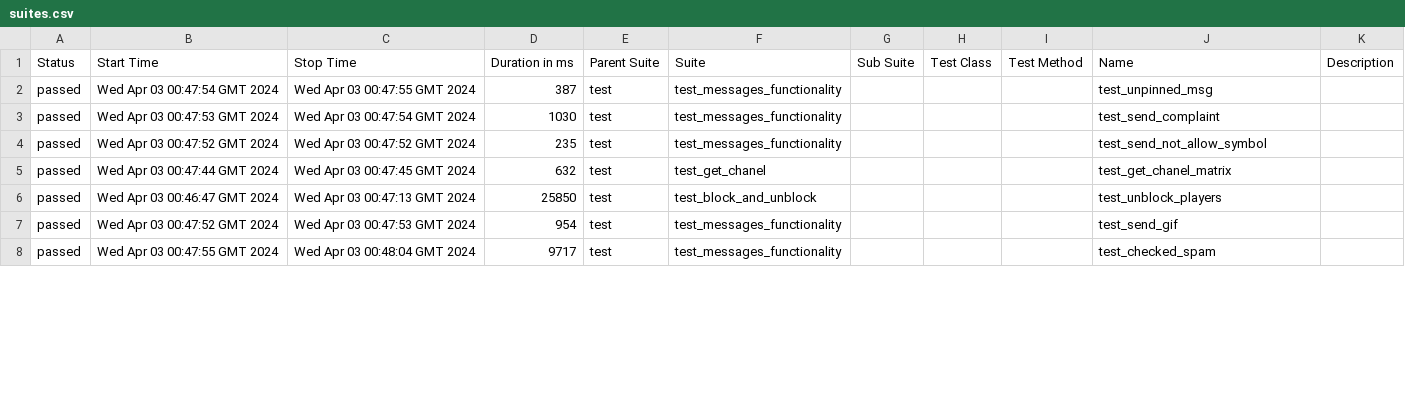
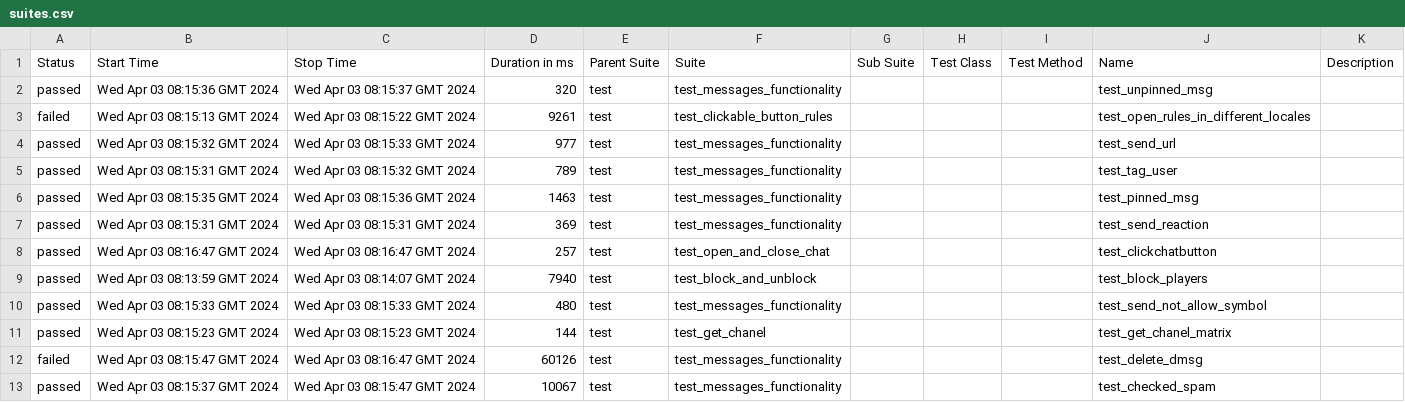
Before and after one commit to VladimirSaf95/ChatProject, a CSV file: data/suites.csv, drawn as a sheet; only a part is shown; the diff covers the shown part only.

Commit message:
Deploying to gh-pages from @ VladimirSaf95/ChatProject@a6c4227c59adf4d63483f9403df87ae232986f0c 🚀

```diff
--- a/data/suites.csv
+++ b/data/suites.csv
@@ -1,8 +1,13 @@
 "Status","Start Time","Stop Time","Duration in ms","Parent Suite","Suite","Sub Suite","Test Class","Test Method","Name","Description"
-"passed","Wed Apr 03 00:47:54 GMT 2024","Wed Apr 03 00:47:55 GMT 2024","387","test","test_messages_functionality","","","","test_unpinned_msg",""
-"passed","Wed Apr 03 00:47:53 GMT 2024","Wed Apr 03 00:47:54 GMT 2024","1030","test","test_messages_functionality","","","","test_send_complaint",""
-"passed","Wed Apr 03 00:47:52 GMT 2024","Wed Apr 03 00:47:52 GMT 2024","235","test","test_messages_functionality","","","","test_send_not_allow_symbol",""
-"passed","Wed Apr 03 00:47:44 GMT 2024","Wed Apr 03 00:47:45 GMT 2024","632","test","test_get_chanel","","","","test_get_chanel_matrix",""
-"passed","Wed Apr 03 00:46:47 GMT 2024","Wed Apr 03 00:47:13 GMT 2024","25850","test","test_block_and_unblock","","","","test_unblock_players",""
-"passed","Wed Apr 03 00:47:52 GMT 2024","Wed Apr 03 00:47:53 GMT 2024","954","test","test_messages_functionality","","","","test_send_gif",""
-"passed","Wed Apr 03 00:47:55 GMT 2024","Wed Apr 03 00:48:04 GMT 2024","9717","test","test_messages_functionality","","","","test_checked_spam",""
+"passed","Wed Apr 03 08:15:36 GMT 2024","Wed Apr 03 08:15:37 GMT 2024","320","test","test_messages_functionality","","","","test_unpinned_msg",""
+"failed","Wed Apr 03 08:15:13 GMT 2024","Wed Apr 03 08:15:22 GMT 2024","9261","test","test_clickable_button_rules","","","","test_open_rules_in_different_locales",""
+"passed","Wed Apr 03 08:15:32 GMT 2024","Wed Apr 03 08:15:33 GMT 2024","977","test","test_messages_functionality","","","","test_send_url",""
+"passed","Wed Apr 03 08:15:31 GMT 2024","Wed Apr 03 08:15:32 GMT 2024","789","test","test_messages_functionality","","","","test_tag_user",""
+"passed","Wed Apr 03 08:15:35 GMT 2024","Wed Apr 03 08:15:36 GMT 2024","1463","test","test_messages_functionality","","","","test_pinned_msg",""
+"passed","Wed Apr 03 08:15:31 GMT 2024","Wed Apr 03 08:15:31 GMT 2024","369","test","test_messages_functionality","","","","test_send_reaction",""
+"passed","Wed Apr 03 08:16:47 GMT 2024","Wed Apr 03 08:16:47 GMT 2024","257","test","test_open_and_close_chat","","","","test_clickchatbutton",""
+"passed","Wed Apr 03 08:13:59 GMT 2024","Wed Apr 03 08:14:07 GMT 2024","7940","test","test_block_and_unblock","","","","test_block_players",""
+"passed","Wed Apr 03 08:15:33 GMT 2024","Wed Apr 03 08:15:33 GMT 2024","480","test","test_messages_functionality","","","","test_send_not_allow_symbol",""
+"passed","Wed Apr 03 08:15:23 GMT 2024","Wed Apr 03 08:15:23 GMT 2024","144","test","test_get_chanel","","","","test_get_chanel_matrix",""
+"failed","Wed Apr 03 08:15:47 GMT 2024","Wed Apr 03 08:16:47 GMT 2024","60126","test","test_messages_functionality","","","","test_delete_dmsg",""
+"passed","Wed Apr 03 08:15:37 GMT 2024","Wed Apr 03 08:15:47 GMT 2024","10067","test","test_messages_functionality","","","","test_checked_spam",""
```
Also changed, not shown: 5 removed rows and 53 edited cells elsewhere in this file, data/behaviors.csv, 56 other files.
